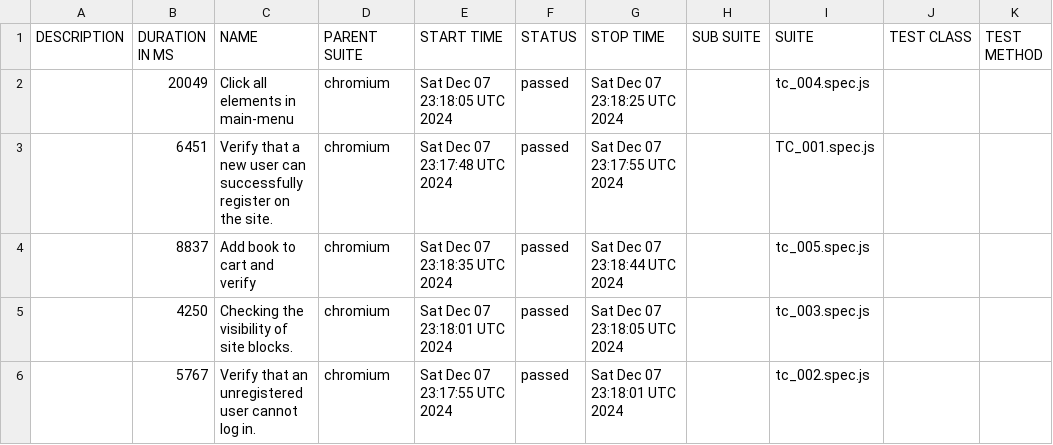
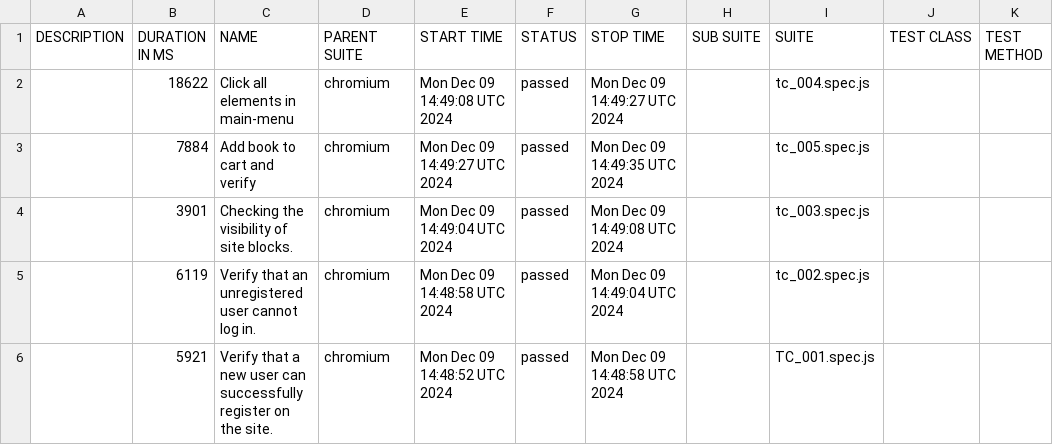
Before and after one commit to gadiim/01.10.24_playwright_test_project, a CSV file: data/suites.csv, drawn as a sheet.

```diff
--- a/data/suites.csv
+++ b/data/suites.csv
@@ -1,6 +1,6 @@
 "DESCRIPTION","DURATION IN MS","NAME","PARENT SUITE","START TIME","STATUS","STOP TIME","SUB SUITE","SUITE","TEST CLASS","TEST METHOD"
-"","20049","Click all elements in main-menu","chromium","Sat Dec 07 23:18:05 UTC 2024","passed","Sat Dec 07 23:18:25 UTC 2024","","tc_004.spec.js","",""
-"","6451","Verify that a new user can successfully register on the site.","chromium","Sat Dec 07 23:17:48 UTC 2024","passed","Sat Dec 07 23:17:55 UTC 2024","","TC_001.spec.js","",""
-"","8837","Add book to cart and verify","chromium","Sat Dec 07 23:18:35 UTC 2024","passed","Sat Dec 07 23:18:44 UTC 2024","","tc_005.spec.js","",""
-"","4250","Checking the visibility of site blocks.","chromium","Sat Dec 07 23:18:01 UTC 2024","passed","Sat Dec 07 23:18:05 UTC 2024","","tc_003.spec.js","",""
-"","5767","Verify that an unregistered user cannot log in.","chromium","Sat Dec 07 23:17:55 UTC 2024","passed","Sat Dec 07 23:18:01 UTC 2024","","tc_002.spec.js","",""
+"","18622","Click all elements in main-menu","chromium","Mon Dec 09 14:49:08 UTC 2024","passed","Mon Dec 09 14:49:27 UTC 2024","","tc_004.spec.js","",""
+"","7884","Add book to cart and verify","chromium","Mon Dec 09 14:49:27 UTC 2024","passed","Mon Dec 09 14:49:35 UTC 2024","","tc_005.spec.js","",""
+"","3901","Checking the visibility of site blocks.","chromium","Mon Dec 09 14:49:04 UTC 2024","passed","Mon Dec 09 14:49:08 UTC 2024","","tc_003.spec.js","",""
+"","6119","Verify that an unregistered user cannot log in.","chromium","Mon Dec 09 14:48:58 UTC 2024","passed","Mon Dec 09 14:49:04 UTC 2024","","tc_002.spec.js","",""
+"","5921","Verify that a new user can successfully register on the site.","chromium","Mon Dec 09 14:48:52 UTC 2024","passed","Mon Dec 09 14:48:58 UTC 2024","","TC_001.spec.js","",""
```
Also changed, not shown: 28 other files.
